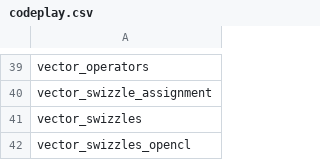
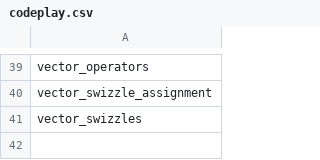
Before and after one commit to KhronosGroup/SYCL-CTS, a CSV file: conformance_filters/codeplay.csv, drawn as a sheet; only a part is shown, gaps mark what is left out.

```diff
--- a/conformance_filters/codeplay.csv
+++ b/conformance_filters/codeplay.csv
@@ -41,2 +41 @@ vector_swizzle_assignment
 vector_swizzles
-vector_swizzles_opencl
```
Also changed, not shown: conformance_filters/core.csv, 18 other files.
